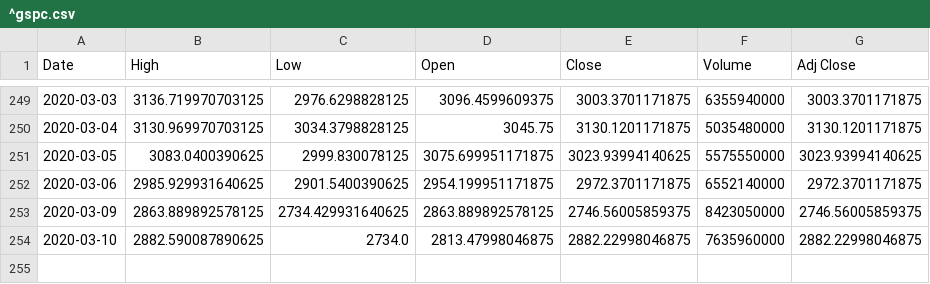
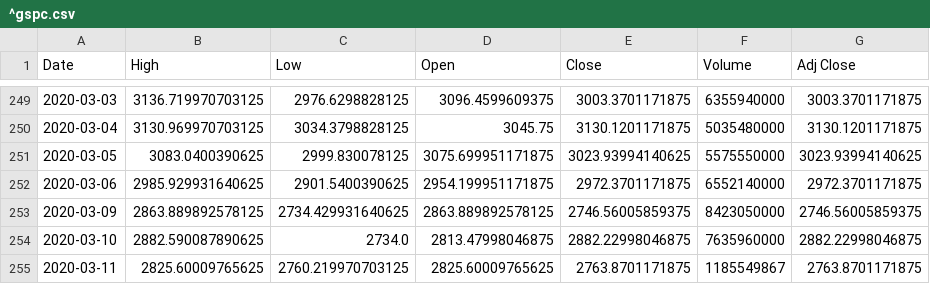
Before and after one commit to chataan/stock, a CSV file: Database/^gspc.csv, drawn as a sheet; only a part is shown, gaps mark what is left out.

```diff
--- a/Database/^gspc.csv
+++ b/Database/^gspc.csv
@@ -254 +254,2 @@ Date,High,Low,Open,Close,Volume,Adj Close
 2020-03-10,2882.590087890625,2734.0,2813.47998046875,2882.22998046875,7635960000,2882.22998046875
+2020-03-11,2825.60009765625,2760.219970703125,2825.60009765625,2763.8701171875,1185549867,2763.8701171875
```
Also changed, not shown: Database/105010.KS.csv, Database/169950.KS.csv, 8 other files.
